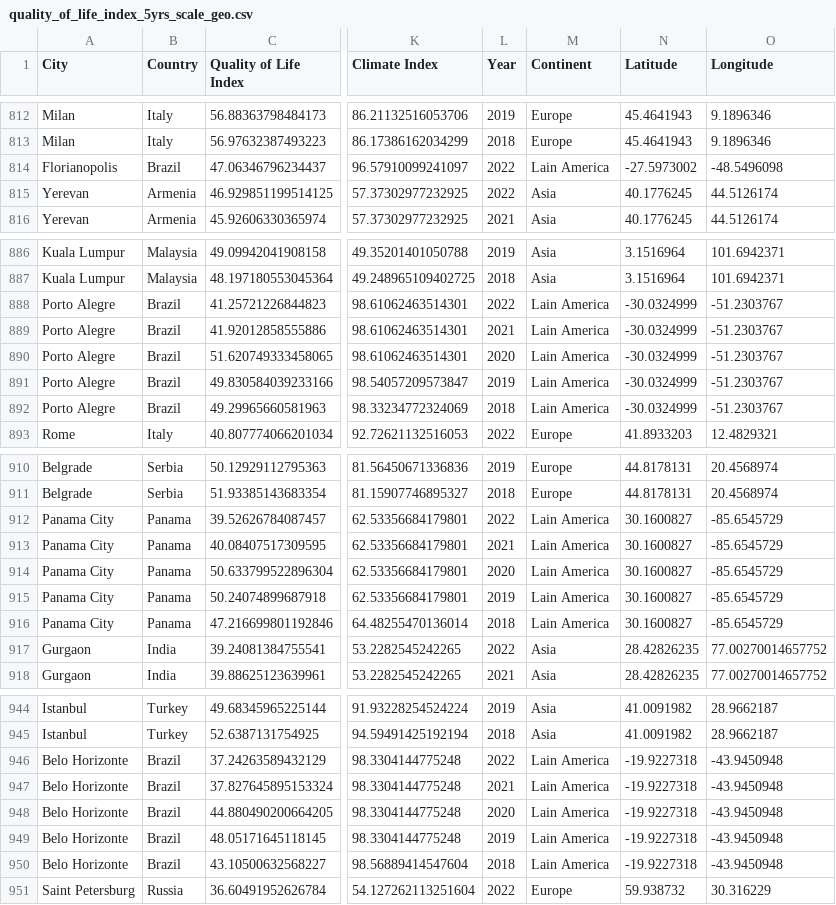
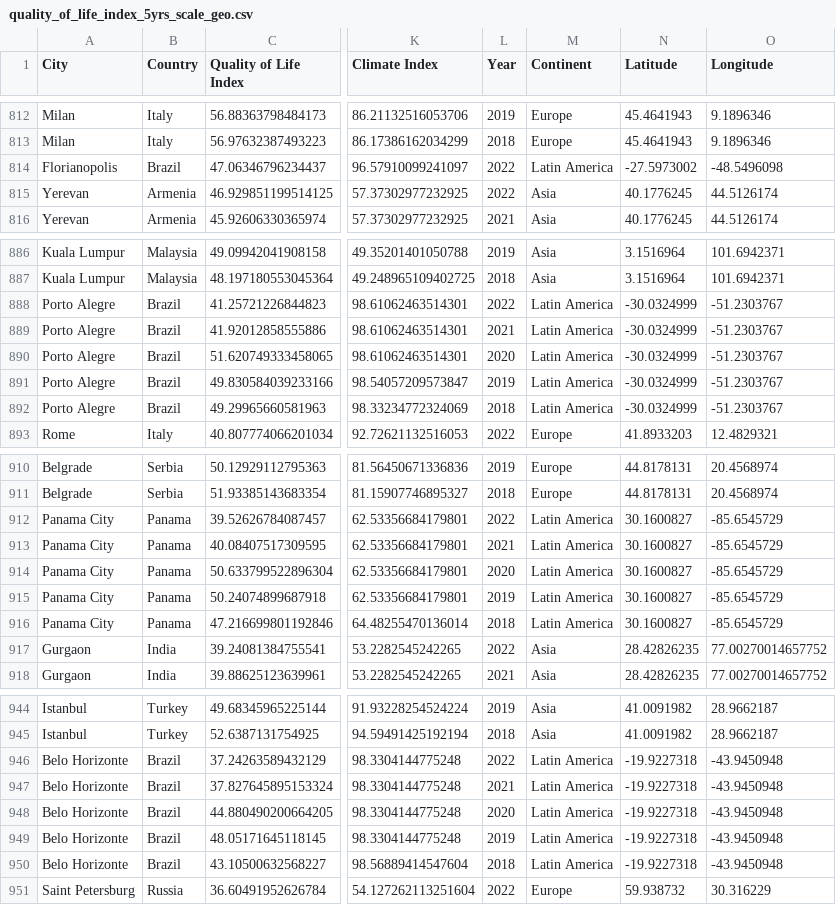
Before and after one commit to adamysyim/quality-of-life-eco395m-final, a CSV file: 02_data-wrangling/04_data/quality_of_life_index_5yrs_scale_geo.csv, drawn as a sheet; only a part is shown, gaps mark what is left out; the diff covers the shown part only; the diff names each change by its address in the sheet, - before the commit and + after, or states it on an @@ line.

```diff
--- a/02_data-wrangling/04_data/quality_of_life_index_5yrs_scale_geo.csv
+++ b/02_data-wrangling/04_data/quality_of_life_index_5yrs_scale_geo.csv
-M814 (Continent): Lain America
+M814 (Continent): Latin America
-M888:M892 (Continent): Lain America
+M888:M892 (Continent): Latin America
-M912:M916 (Continent): Lain America
+M912:M916 (Continent): Latin America
-M946:M950 (Continent): Lain America
+M946:M950 (Continent): Latin America
```
Also changed, not shown: 109 edited cells elsewhere in this file, 02_data-wrangling/04_data/lat_long.csv, 02_data-wrangling/04_data/quality_of_life_index_5yrs_original_geo.csv, 6 other files.
